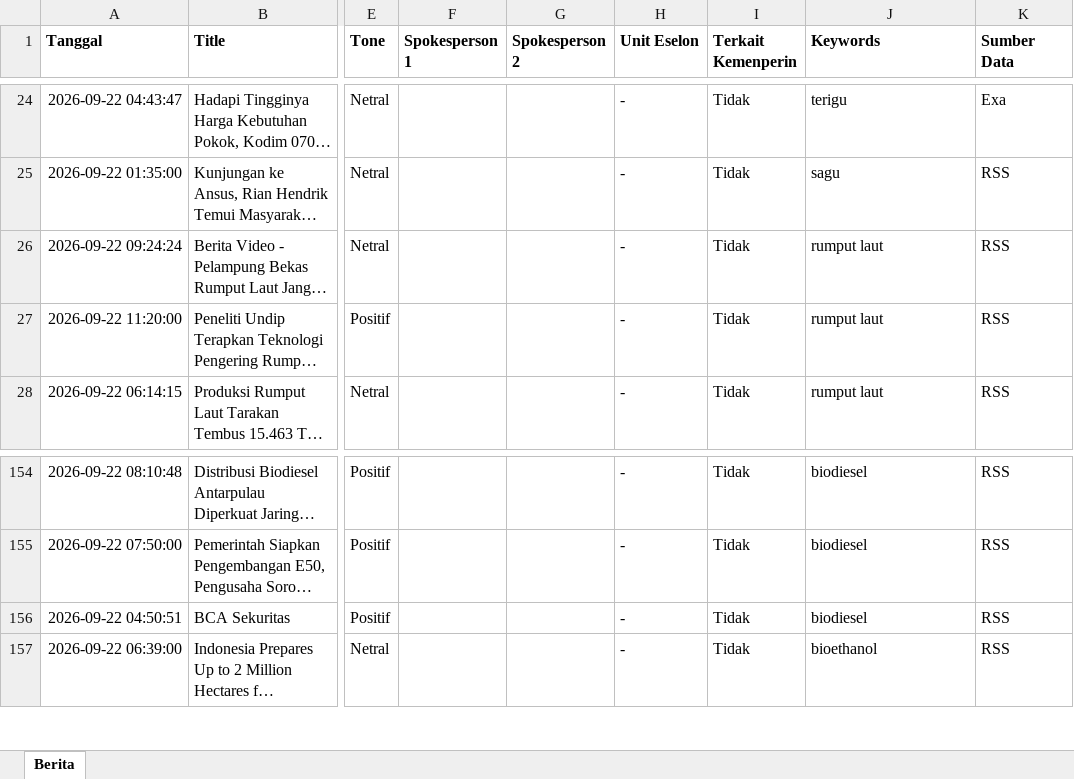
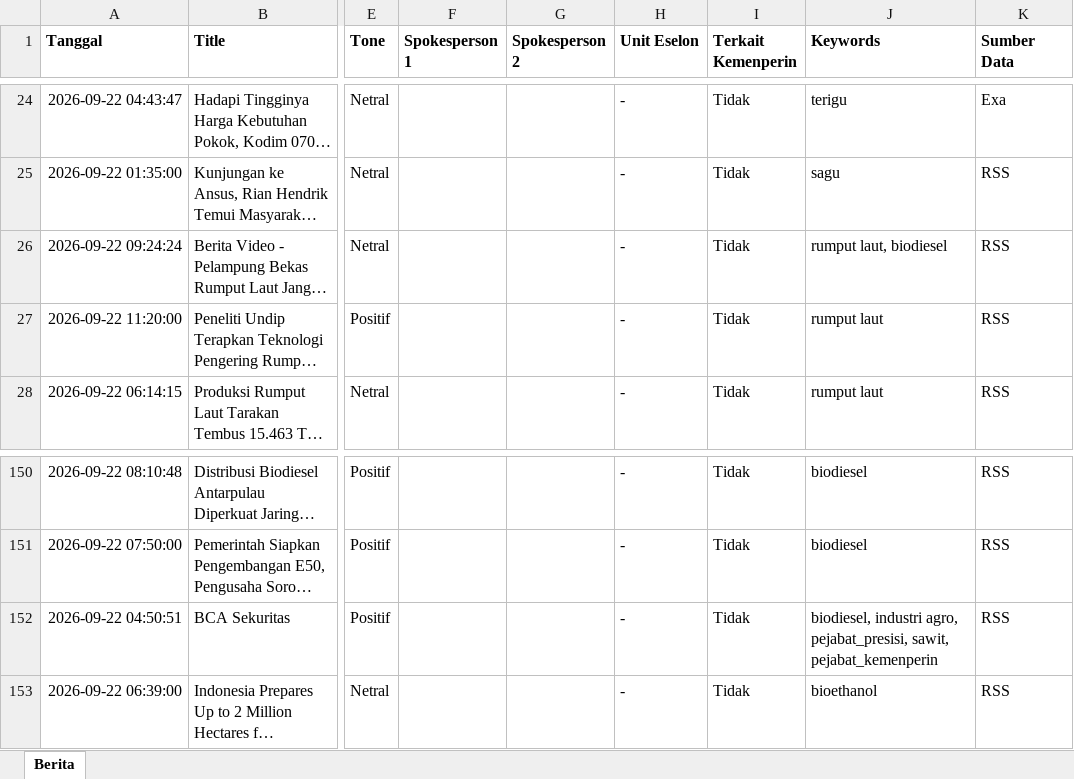
Before and after one commit to rizkyrachma/scraping-artikel-news, an Excel workbook: hasil_scrapping/2026-09-22/all_2026-09-22.xlsx, sheet Berita, drawn as a sheet; only a part is shown, gaps mark what is left out; long unchanged cells end in …; values as stored, in another font and other column widths than the file's, no borders; addresses are those after the commit; the diff covers the shown part only; the diff names each change by its address in the sheet, - before the commit and + after, or states it on an @@ line.

Commit message:
tambah  keyword bambu

```diff
--- a/hasil_scrapping/2026-09-22/all_2026-09-22.xlsx (sheet Berita)
+++ b/hasil_scrapping/2026-09-22/all_2026-09-22.xlsx (sheet Berita)
-J26 (Keywords): rumput laut
+J26 (Keywords): rumput laut, biodiesel
-J152 (Keywords): biodiesel
+J152 (Keywords): biodiesel, industri agro, pejabat_presisi, sawit, pejabat_kemenperin
```
Also changed, not shown: 52 added rows, 7 removed rows and 8 edited cells elsewhere in this sheet, hasil_scrapping/2026-09-22/all_2026-09-22_terbaru.xlsx, keyword_nama.xlsx, 35 other files.
